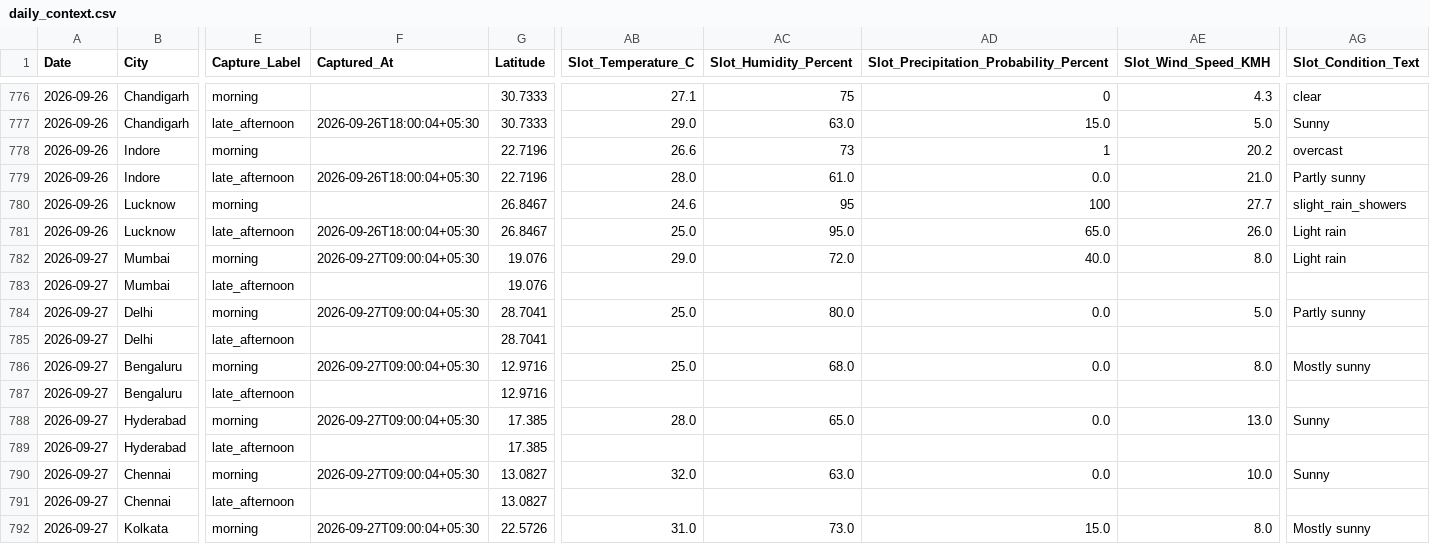
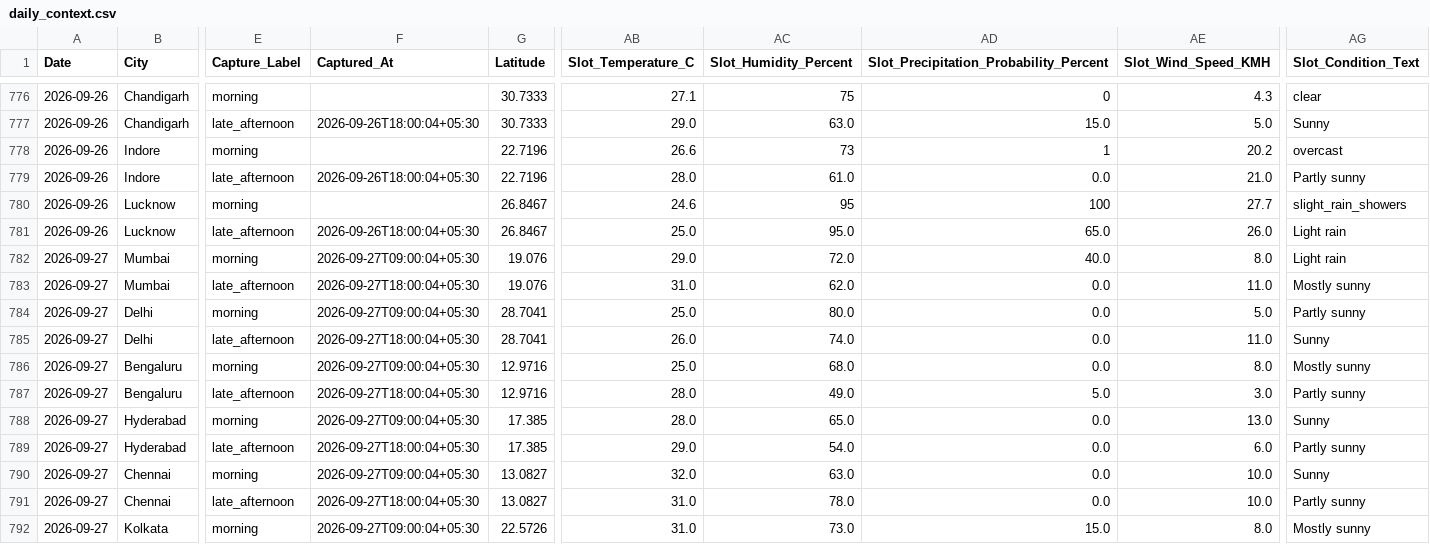
Before and after one commit to goyaljai/flight-data, a CSV file: data/2026/09/daily_context.csv, drawn as a sheet; only a part is shown, gaps mark what is left out; the diff covers the shown part only; the diff names each change by its address in the sheet, - before the commit and + after, or states it on an @@ line.

```diff
--- a/data/2026/09/daily_context.csv
+++ b/data/2026/09/daily_context.csv
-F783 (Captured_At): (empty)
+F783 (Captured_At): 2026-09-27T18:00:04+05:30
-AB783 (Slot_Temperature_C): (empty)
+AB783 (Slot_Temperature_C): 31.0
-AC783 (Slot_Humidity_Percent): (empty)
+AC783 (Slot_Humidity_Percent): 62.0
-AD783: (empty)
+AD783: 0.0
-AE783 (Slot_Wind_Speed_KMH): (empty)
+AE783 (Slot_Wind_Speed_KMH): 11.0
-AG783 (Slot_Condition_Text): (empty)
+AG783 (Slot_Condition_Text): Mostly sunny
-F785 (Captured_At): (empty)
+F785 (Captured_At): 2026-09-27T18:00:04+05:30
-AB785 (Slot_Temperature_C): (empty)
+AB785 (Slot_Temperature_C): 26.0
-AC785 (Slot_Humidity_Percent): (empty)
+AC785 (Slot_Humidity_Percent): 74.0
-AD785: (empty)
+AD785: 0.0
-AE785 (Slot_Wind_Speed_KMH): (empty)
+AE785 (Slot_Wind_Speed_KMH): 11.0
-AG785 (Slot_Condition_Text): (empty)
+AG785 (Slot_Condition_Text): Sunny
-F787 (Captured_At): (empty)
+F787 (Captured_At): 2026-09-27T18:00:04+05:30
-AB787 (Slot_Temperature_C): (empty)
+AB787 (Slot_Temperature_C): 28.0
-AC787 (Slot_Humidity_Percent): (empty)
+AC787 (Slot_Humidity_Percent): 49.0
-AD787: (empty)
+AD787: 5.0
-AE787 (Slot_Wind_Speed_KMH): (empty)
+AE787 (Slot_Wind_Speed_KMH): 3.0
-AG787 (Slot_Condition_Text): (empty)
+AG787 (Slot_Condition_Text): Partly sunny
-F789 (Captured_At): (empty)
+F789 (Captured_At): 2026-09-27T18:00:04+05:30
-AB789 (Slot_Temperature_C): (empty)
+AB789 (Slot_Temperature_C): 29.0
-AC789 (Slot_Humidity_Percent): (empty)
+AC789 (Slot_Humidity_Percent): 54.0
-AD789: (empty)
+AD789: 0.0
-AE789 (Slot_Wind_Speed_KMH): (empty)
+AE789 (Slot_Wind_Speed_KMH): 6.0
-AG789 (Slot_Condition_Text): (empty)
+AG789 (Slot_Condition_Text): Partly sunny
-F791 (Captured_At): (empty)
+F791 (Captured_At): 2026-09-27T18:00:04+05:30
-AB791 (Slot_Temperature_C): (empty)
+AB791 (Slot_Temperature_C): 31.0
-AC791 (Slot_Humidity_Percent): (empty)
+AC791 (Slot_Humidity_Percent): 78.0
-AD791: (empty)
+AD791: 0.0
-AE791 (Slot_Wind_Speed_KMH): (empty)
+AE791 (Slot_Wind_Speed_KMH): 10.0
-AG791 (Slot_Condition_Text): (empty)
+AG791 (Slot_Condition_Text): Partly sunny
```
Also changed, not shown: 60 edited cells elsewhere in this file.
